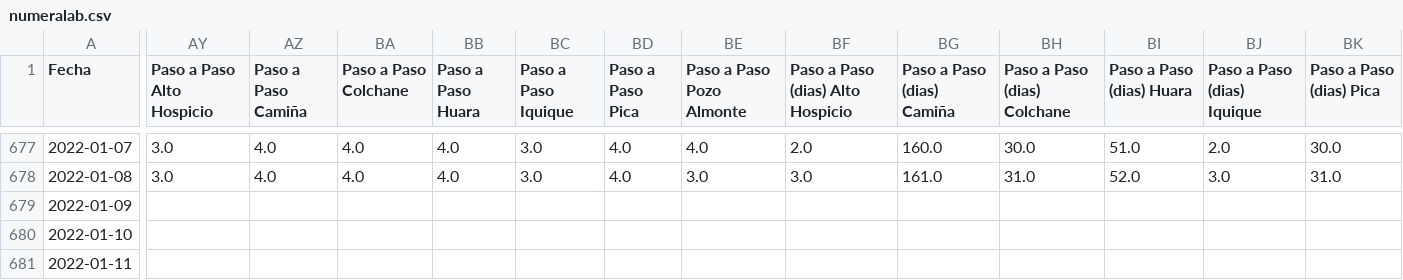
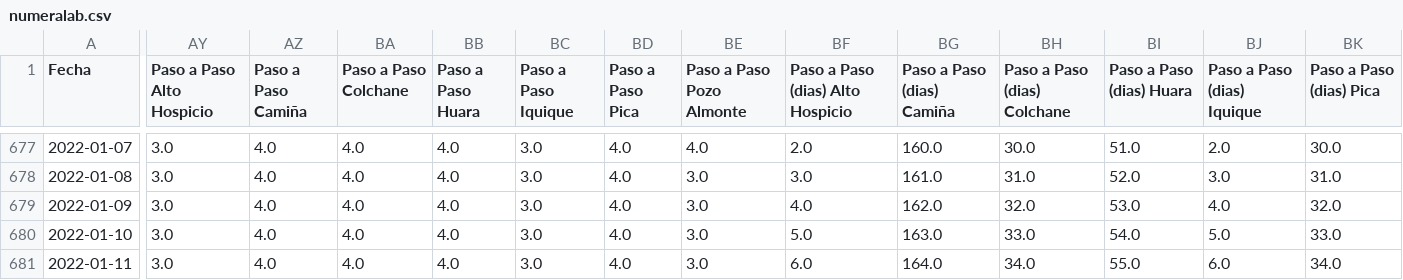
Before and after one commit to pandemiaventana/pandemiaventana, a CSV file: out/site/csv/numeralab.csv, drawn as a sheet; only a part is shown, gaps mark what is left out; the diff covers the shown part only; the diff names each change by its address in the sheet, - before the commit and + after, or states it on an @@ line.

```diff
--- a/out/site/csv/numeralab.csv
+++ b/out/site/csv/numeralab.csv
-AY679:AY681 (Paso a Paso Alto Hospicio): (empty)
+AY679:AY681 (Paso a Paso Alto Hospicio): 3.0
-AZ679:AZ681 (Paso a Paso Camiña): (empty)
+AZ679:AZ681 (Paso a Paso Camiña): 4.0
-BA679:BA681 (Paso a Paso Colchane): (empty)
+BA679:BA681 (Paso a Paso Colchane): 4.0
-BB679:BB681 (Paso a Paso Huara): (empty)
+BB679:BB681 (Paso a Paso Huara): 4.0
-BC679:BC681 (Paso a Paso Iquique): (empty)
+BC679:BC681 (Paso a Paso Iquique): 3.0
-BD679:BD681 (Paso a Paso Pica): (empty)
+BD679:BD681 (Paso a Paso Pica): 4.0
-BE679:BE681 (Paso a Paso Pozo Almonte): (empty)
+BE679:BE681 (Paso a Paso Pozo Almonte): 3.0
-BF679 (Paso a Paso (dias) Alto Hospicio): (empty)
+BF679 (Paso a Paso (dias) Alto Hospicio): 4.0
-BG679 (Paso a Paso (dias) Camiña): (empty)
+BG679 (Paso a Paso (dias) Camiña): 162.0
-BH679 (Paso a Paso (dias) Colchane): (empty)
+BH679 (Paso a Paso (dias) Colchane): 32.0
-BI679 (Paso a Paso (dias) Huara): (empty)
+BI679 (Paso a Paso (dias) Huara): 53.0
-BJ679 (Paso a Paso (dias) Iquique): (empty)
+BJ679 (Paso a Paso (dias) Iquique): 4.0
-BK679 (Paso a Paso (dias) Pica): (empty)
+BK679 (Paso a Paso (dias) Pica): 32.0
-BF680 (Paso a Paso (dias) Alto Hospicio): (empty)
+BF680 (Paso a Paso (dias) Alto Hospicio): 5.0
-BG680 (Paso a Paso (dias) Camiña): (empty)
+BG680 (Paso a Paso (dias) Camiña): 163.0
-BH680 (Paso a Paso (dias) Colchane): (empty)
+BH680 (Paso a Paso (dias) Colchane): 33.0
-BI680 (Paso a Paso (dias) Huara): (empty)
+BI680 (Paso a Paso (dias) Huara): 54.0
-BJ680 (Paso a Paso (dias) Iquique): (empty)
+BJ680 (Paso a Paso (dias) Iquique): 5.0
-BK680 (Paso a Paso (dias) Pica): (empty)
+BK680 (Paso a Paso (dias) Pica): 33.0
-BF681 (Paso a Paso (dias) Alto Hospicio): (empty)
+BF681 (Paso a Paso (dias) Alto Hospicio): 6.0
-BG681 (Paso a Paso (dias) Camiña): (empty)
+BG681 (Paso a Paso (dias) Camiña): 164.0
-BH681 (Paso a Paso (dias) Colchane): (empty)
+BH681 (Paso a Paso (dias) Colchane): 34.0
-BI681 (Paso a Paso (dias) Huara): (empty)
+BI681 (Paso a Paso (dias) Huara): 55.0
-BJ681 (Paso a Paso (dias) Iquique): (empty)
+BJ681 (Paso a Paso (dias) Iquique): 6.0
-BK681 (Paso a Paso (dias) Pica): (empty)
+BK681 (Paso a Paso (dias) Pica): 34.0
```
Also changed, not shown: 115 edited cells elsewhere in this file, 55 other files.
